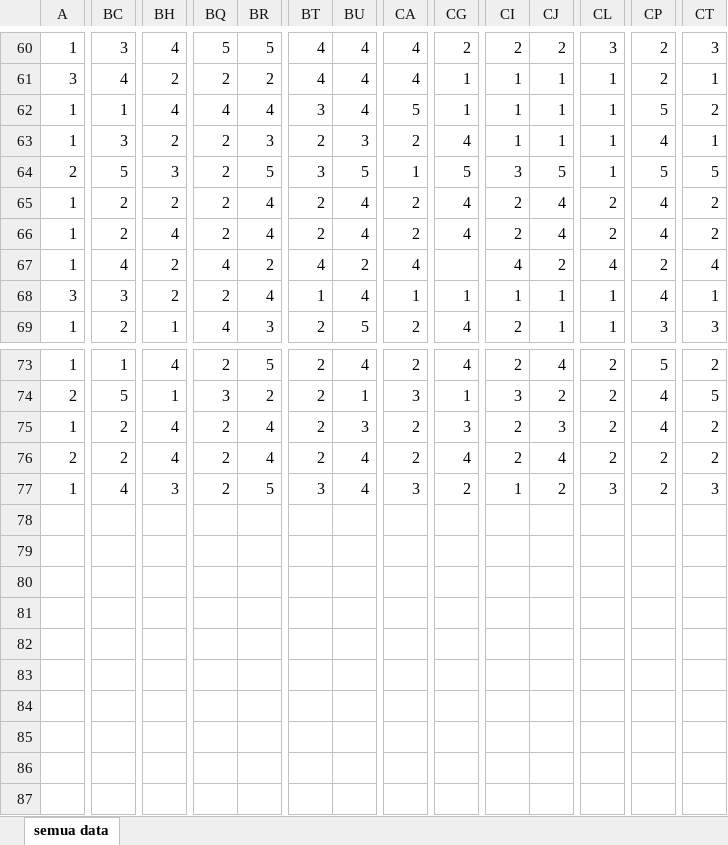
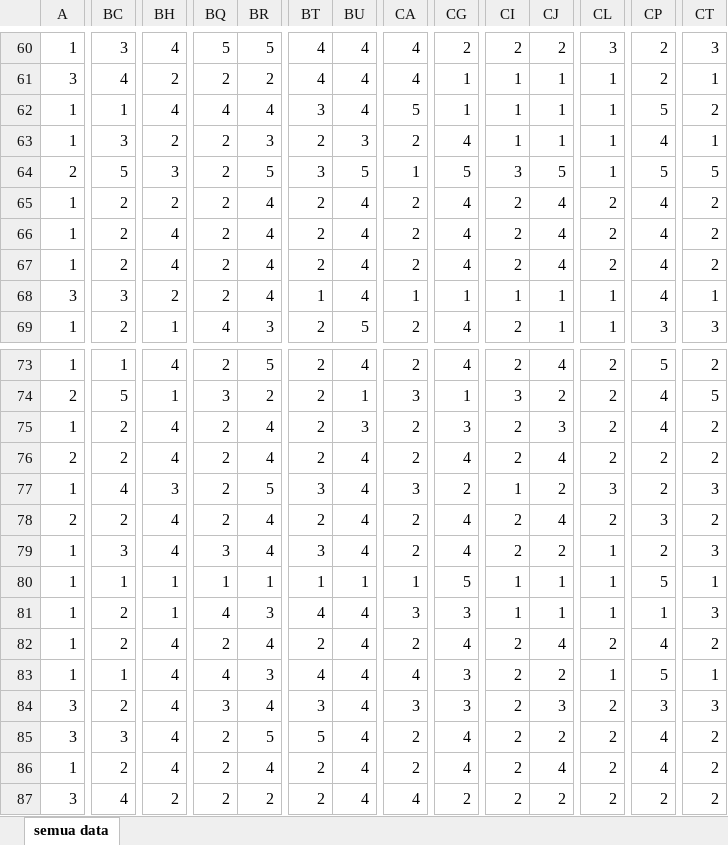
Before and after one commit to mzaini30/skripsi, an Excel workbook: hasil penelitian.xlsx, sheet semua data, drawn as a sheet; only a part is shown, gaps mark what is left out; values as stored, in another font and other column widths than the file's, no borders; rows hold the shown columns only; the diff covers the shown part only; the diff names each change by its address in the sheet, - before the commit and + after, or states it on an @@ line.

Commit message:
Oke.

```diff
--- a/hasil penelitian.xlsx (sheet semua data)
+++ b/hasil penelitian.xlsx (sheet semua data)
-BC67: 4
+BC67: 2
-BH67: 2
+BH67: 4
-BQ67: 4
+BQ67: 2
-BR67: 2
+BR67: 4
-BT67: 4
+BT67: 2
-BU67: 2
+BU67: 4
-CA67: 4
+CA67: 2
-CG67: (empty)
+CG67: 4
-CI67: 4
+CI67: 2
-CJ67: 2
+CJ67: 4
-CL67: 4
+CL67: 2
-CP67: 2
+CP67: 4
-CT67: 4
+CT67: 2
+row 78: 2 | 2 | 4 | 2 | 4 | 2 | 4 | 2 | 4 | 2 | 4 | 2 | 3 | 2
+row 79: 1 | 3 | 4 | 3 | 4 | 3 | 4 | 2 | 4 | 2 | 2 | 1 | 2 | 3
+row 80: 1 | 1 | 1 | 1 | 1 | 1 | 1 | 1 | 5 | 1 | 1 | 1 | 5 | 1
+row 81: 1 | 2 | 1 | 4 | 3 | 4 | 4 | 3 | 3 | 1 | 1 | 1 | 1 | 3
+row 82: 1 | 2 | 4 | 2 | 4 | 2 | 4 | 2 | 4 | 2 | 4 | 2 | 4 | 2
+row 83: 1 | 1 | 4 | 4 | 3 | 4 | 4 | 4 | 3 | 2 | 2 | 1 | 5 | 1
+row 84: 3 | 2 | 4 | 3 | 4 | 3 | 4 | 3 | 3 | 2 | 3 | 2 | 3 | 3
+row 85: 3 | 3 | 4 | 2 | 5 | 5 | 4 | 2 | 4 | 2 | 2 | 2 | 4 | 2
+row 86: 1 | 2 | 4 | 2 | 4 | 2 | 4 | 2 | 4 | 2 | 4 | 2 | 4 | 2
+row 87: 3 | 4 | 2 | 2 | 2 | 2 | 4 | 4 | 2 | 2 | 2 | 2 | 2 | 2
```
Also changed, not shown: 9 edited cells elsewhere in this sheet.
